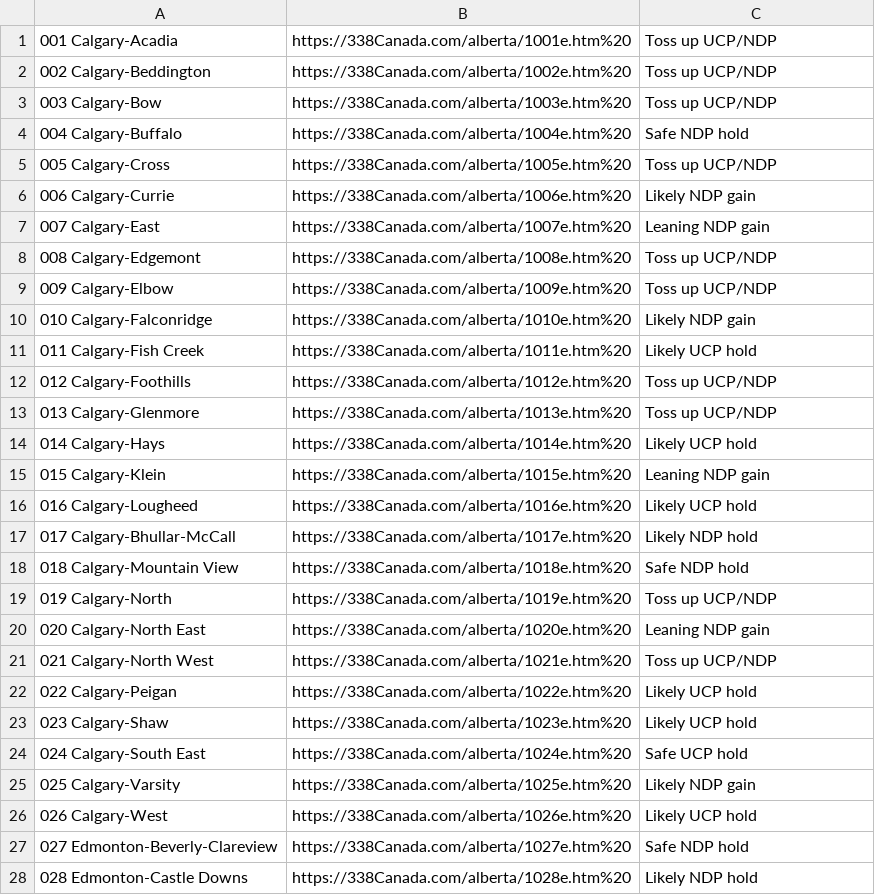
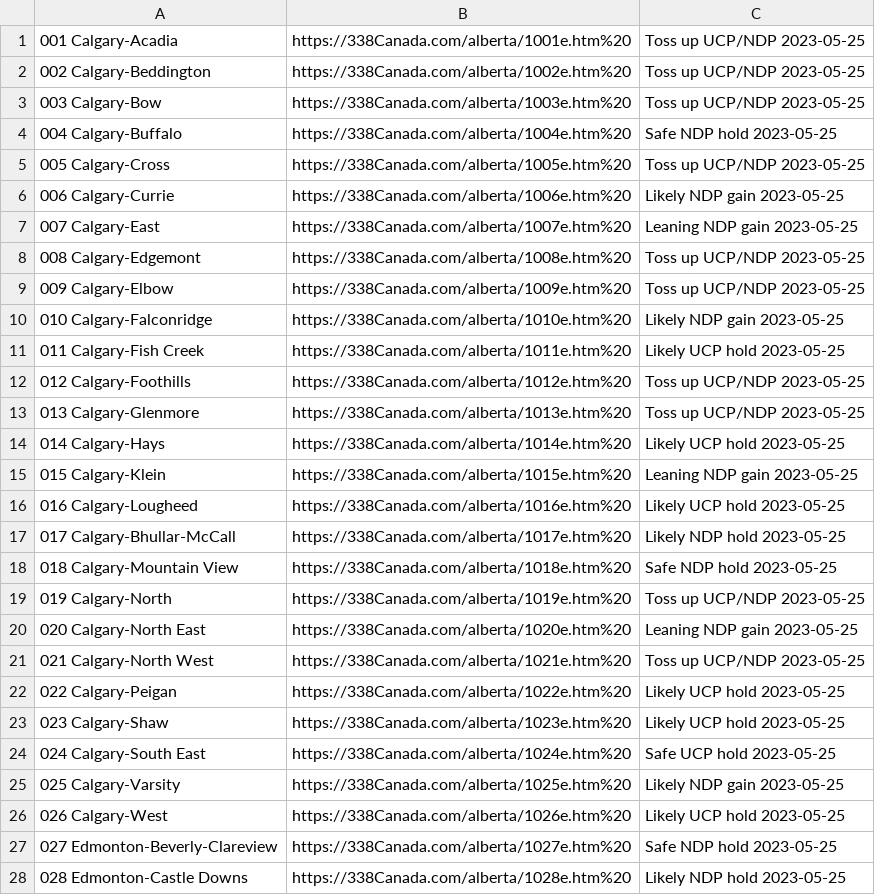
Before and after one commit to mcbeanit/Alberta, a CSV file: ab_338_ridings.csv, drawn as a sheet; only a part is shown; the diff covers the shown part only.

Commit message:
338 riding calls and links. 25-apr-2015

```diff
--- a/ab_338_ridings.csv
+++ b/ab_338_ridings.csv
@@ -1,28 +1,28 @@
-001 Calgary-Acadia,https://338Canada.com/alberta/1001e.htm%20,Toss up UCP/NDP
-002 Calgary-Beddington,https://338Canada.com/alberta/1002e.htm%20,Toss up UCP/NDP
-003 Calgary-Bow,https://338Canada.com/alberta/1003e.htm%20,Toss up UCP/NDP
-004 Calgary-Buffalo,https://338Canada.com/alberta/1004e.htm%20,Safe NDP hold
-005 Calgary-Cross,https://338Canada.com/alberta/1005e.htm%20,Toss up UCP/NDP
-006 Calgary-Currie,https://338Canada.com/alberta/1006e.htm%20,Likely NDP gain
-007 Calgary-East,https://338Canada.com/alberta/1007e.htm%20,Leaning NDP gain
-008 Calgary-Edgemont,https://338Canada.com/alberta/1008e.htm%20,Toss up UCP/NDP
-009 Calgary-Elbow,https://338Canada.com/alberta/1009e.htm%20,Toss up UCP/NDP
-010 Calgary-Falconridge,https://338Canada.com/alberta/1010e.htm%20,Likely NDP gain
-011 Calgary-Fish Creek,https://338Canada.com/alberta/1011e.htm%20,Likely UCP hold
-012 Calgary-Foothills,https://338Canada.com/alberta/1012e.htm%20,Toss up UCP/NDP
-013 Calgary-Glenmore,https://338Canada.com/alberta/1013e.htm%20,Toss up UCP/NDP
-014 Calgary-Hays,https://338Canada.com/alberta/1014e.htm%20,Likely UCP hold
-015 Calgary-Klein,https://338Canada.com/alberta/1015e.htm%20,Leaning NDP gain
-016 Calgary-Lougheed,https://338Canada.com/alberta/1016e.htm%20,Likely UCP hold
-017 Calgary-Bhullar-McCall,https://338Canada.com/alberta/1017e.htm%20,Likely NDP hold
-018 Calgary-Mountain View,https://338Canada.com/alberta/1018e.htm%20,Safe NDP hold
-019 Calgary-North,https://338Canada.com/alberta/1019e.htm%20,Toss up UCP/NDP
-020 Calgary-North East,https://338Canada.com/alberta/1020e.htm%20,Leaning NDP gain
-021 Calgary-North West,https://338Canada.com/alberta/1021e.htm%20,Toss up UCP/NDP
-022 Calgary-Peigan,https://338Canada.com/alberta/1022e.htm%20,Likely UCP hold
-023 Calgary-Shaw,https://338Canada.com/alberta/1023e.htm%20,Likely UCP hold
-024 Calgary-South East,https://338Canada.com/alberta/1024e.htm%20,Safe UCP hold
-025 Calgary-Varsity,https://338Canada.com/alberta/1025e.htm%20,Likely NDP gain
-026 Calgary-West,https://338Canada.com/alberta/1026e.htm%20,Likely UCP hold
-027 Edmonton-Beverly-Clareview,https://338Canada.com/alberta/1027e.htm%20,Safe NDP hold
-028 Edmonton-Castle Downs,https://338Canada.com/alberta/1028e.htm%20,Likely NDP hold
+001 Calgary-Acadia,https://338Canada.com/alberta/1001e.htm%20,Toss up UCP/NDP	2023-05-25
+002 Calgary-Beddington,https://338Canada.com/alberta/1002e.htm%20,Toss up UCP/NDP	2023-05-25
+003 Calgary-Bow,https://338Canada.com/alberta/1003e.htm%20,Toss up UCP/NDP	2023-05-25
+004 Calgary-Buffalo,https://338Canada.com/alberta/1004e.htm%20,Safe NDP hold	2023-05-25
+005 Calgary-Cross,https://338Canada.com/alberta/1005e.htm%20,Toss up UCP/NDP	2023-05-25
+006 Calgary-Currie,https://338Canada.com/alberta/1006e.htm%20,Likely NDP gain	2023-05-25
+007 Calgary-East,https://338Canada.com/alberta/1007e.htm%20,Leaning NDP gain	2023-05-25
+008 Calgary-Edgemont,https://338Canada.com/alberta/1008e.htm%20,Toss up UCP/NDP	2023-05-25
+009 Calgary-Elbow,https://338Canada.com/alberta/1009e.htm%20,Toss up UCP/NDP	2023-05-25
+010 Calgary-Falconridge,https://338Canada.com/alberta/1010e.htm%20,Likely NDP gain	2023-05-25
+011 Calgary-Fish Creek,https://338Canada.com/alberta/1011e.htm%20,Likely UCP hold	2023-05-25
+012 Calgary-Foothills,https://338Canada.com/alberta/1012e.htm%20,Toss up UCP/NDP	2023-05-25
+013 Calgary-Glenmore,https://338Canada.com/alberta/1013e.htm%20,Toss up UCP/NDP	2023-05-25
+014 Calgary-Hays,https://338Canada.com/alberta/1014e.htm%20,Likely UCP hold	2023-05-25
+015 Calgary-Klein,https://338Canada.com/alberta/1015e.htm%20,Leaning NDP gain	2023-05-25
+016 Calgary-Lougheed,https://338Canada.com/alberta/1016e.htm%20,Likely UCP hold	2023-05-25
+017 Calgary-Bhullar-McCall,https://338Canada.com/alberta/1017e.htm%20,Likely NDP hold	2023-05-25
+018 Calgary-Mountain View,https://338Canada.com/alberta/1018e.htm%20,Safe NDP hold	2023-05-25
+019 Calgary-North,https://338Canada.com/alberta/1019e.htm%20,Toss up UCP/NDP	2023-05-25
+020 Calgary-North East,https://338Canada.com/alberta/1020e.htm%20,Leaning NDP gain	2023-05-25
+021 Calgary-North West,https://338Canada.com/alberta/1021e.htm%20,Toss up UCP/NDP	2023-05-25
+022 Calgary-Peigan,https://338Canada.com/alberta/1022e.htm%20,Likely UCP hold	2023-05-25
+023 Calgary-Shaw,https://338Canada.com/alberta/1023e.htm%20,Likely UCP hold	2023-05-25
+024 Calgary-South East,https://338Canada.com/alberta/1024e.htm%20,Safe UCP hold	2023-05-25
+025 Calgary-Varsity,https://338Canada.com/alberta/1025e.htm%20,Likely NDP gain	2023-05-25
+026 Calgary-West,https://338Canada.com/alberta/1026e.htm%20,Likely UCP hold	2023-05-25
+027 Edmonton-Beverly-Clareview,https://338Canada.com/alberta/1027e.htm%20,Safe NDP hold	2023-05-25
+028 Edmonton-Castle Downs,https://338Canada.com/alberta/1028e.htm%20,Likely NDP hold	2023-05-25
```
Also changed, not shown: 59 edited cells elsewhere in this file.
